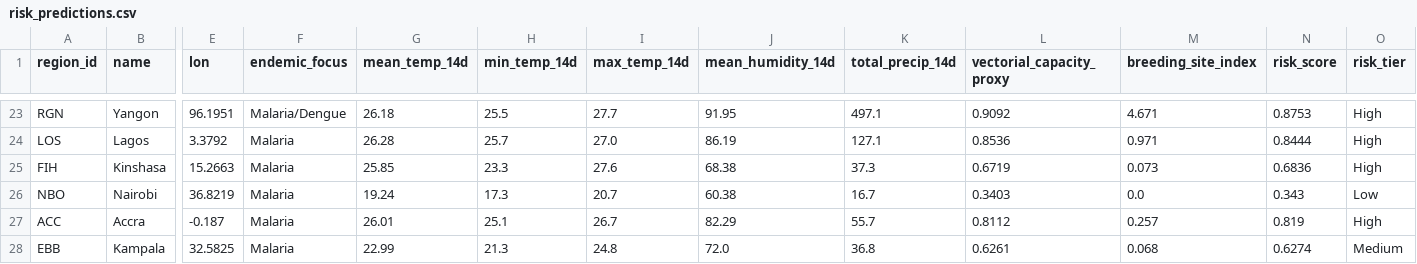
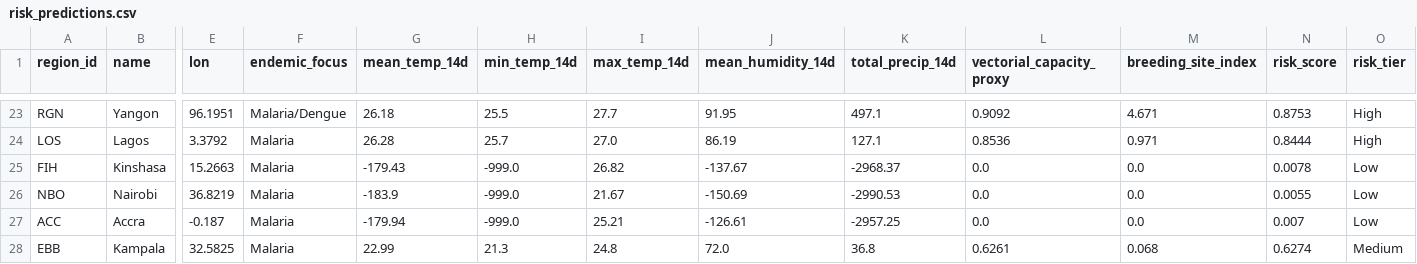
Before and after one commit to Rohith-888-destroyer/BioWeather, a CSV file: data/processed/risk_predictions.csv, drawn as a sheet; only a part is shown, gaps mark what is left out; the diff covers the shown part only; the diff names each change by its address in the sheet, - before the commit and + after, or states it on an @@ line.

```diff
--- a/data/processed/risk_predictions.csv
+++ b/data/processed/risk_predictions.csv
-G25 (mean_temp_14d): 25.85
+G25 (mean_temp_14d): -179.43
-H25 (min_temp_14d): 23.3
+H25 (min_temp_14d): -999.0
-I25 (max_temp_14d): 27.6
+I25 (max_temp_14d): 26.82
-J25 (mean_humidity_14d): 68.38
+J25 (mean_humidity_14d): -137.67
-K25 (total_precip_14d): 37.3
+K25 (total_precip_14d): -2968.37
-L25 (vectorial_capacity_proxy): 0.6719
+L25 (vectorial_capacity_proxy): 0.0
-M25 (breeding_site_index): 0.073
+M25 (breeding_site_index): 0.0
-N25 (risk_score): 0.6836
+N25 (risk_score): 0.0078
-O25 (risk_tier): High
+O25 (risk_tier): Low
-G26 (mean_temp_14d): 19.24
+G26 (mean_temp_14d): -183.9
-H26 (min_temp_14d): 17.3
+H26 (min_temp_14d): -999.0
-I26 (max_temp_14d): 20.7
+I26 (max_temp_14d): 21.67
-J26 (mean_humidity_14d): 60.38
+J26 (mean_humidity_14d): -150.69
-K26 (total_precip_14d): 16.7
+K26 (total_precip_14d): -2990.53
-L26 (vectorial_capacity_proxy): 0.3403
+L26 (vectorial_capacity_proxy): 0.0
-N26 (risk_score): 0.343
+N26 (risk_score): 0.0055
-G27 (mean_temp_14d): 26.01
+G27 (mean_temp_14d): -179.94
-H27 (min_temp_14d): 25.1
+H27 (min_temp_14d): -999.0
-I27 (max_temp_14d): 26.7
+I27 (max_temp_14d): 25.21
-J27 (mean_humidity_14d): 82.29
+J27 (mean_humidity_14d): -126.61
-K27 (total_precip_14d): 55.7
+K27 (total_precip_14d): -2957.25
-L27 (vectorial_capacity_proxy): 0.8112
+L27 (vectorial_capacity_proxy): 0.0
-M27 (breeding_site_index): 0.257
+M27 (breeding_site_index): 0.0
-N27 (risk_score): 0.819
+N27 (risk_score): 0.007
-O27 (risk_tier): High
+O27 (risk_tier): Low
```
Also changed, not shown: 85 edited cells elsewhere in this file, data/processed/features_latest.csv, 7 other files.
